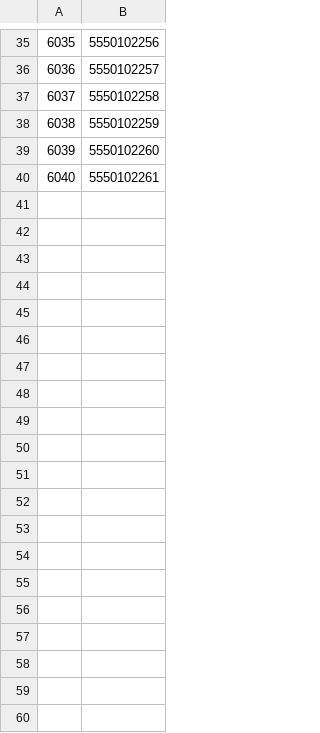
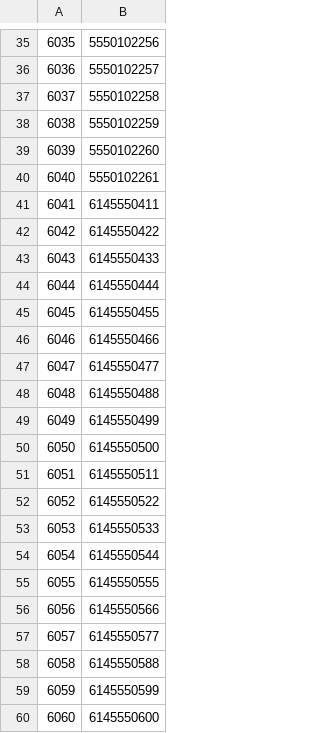
Before and after one commit to iris122osu/cse-3241-database, a CSV file: Checkpoint3Files/CSV Files/EmployeePhone.CSV, drawn as a sheet; only a part is shown, gaps mark what is left out; the diff covers the shown part only; the diff names each change by its address in the sheet, - before the commit and + after, or states it on an @@ line.

Commit message:
Added employee records to Employees. & EmployeePhone

```diff
--- a/Checkpoint3Files/CSV Files/EmployeePhone.CSV
+++ b/Checkpoint3Files/CSV Files/EmployeePhone.CSV
+row 41: 6041 | 6145550411
+row 42: 6042 | 6145550422
+row 43: 6043 | 6145550433
+row 44: 6044 | 6145550444
+row 45: 6045 | 6145550455
+row 46: 6046 | 6145550466
+row 47: 6047 | 6145550477
+row 48: 6048 | 6145550488
+row 49: 6049 | 6145550499
+row 50: 6050 | 6145550500
+row 51: 6051 | 6145550511
+row 52: 6052 | 6145550522
+row 53: 6053 | 6145550533
+row 54: 6054 | 6145550544
+row 55: 6055 | 6145550555
+row 56: 6056 | 6145550566
+row 57: 6057 | 6145550577
+row 58: 6058 | 6145550588
+row 59: 6059 | 6145550599
+row 60: 6060 | 6145550600
```
Also changed, not shown: 61 added rows elsewhere in this file, Checkpoint3Files/CSV Files/Employees.CSV.
